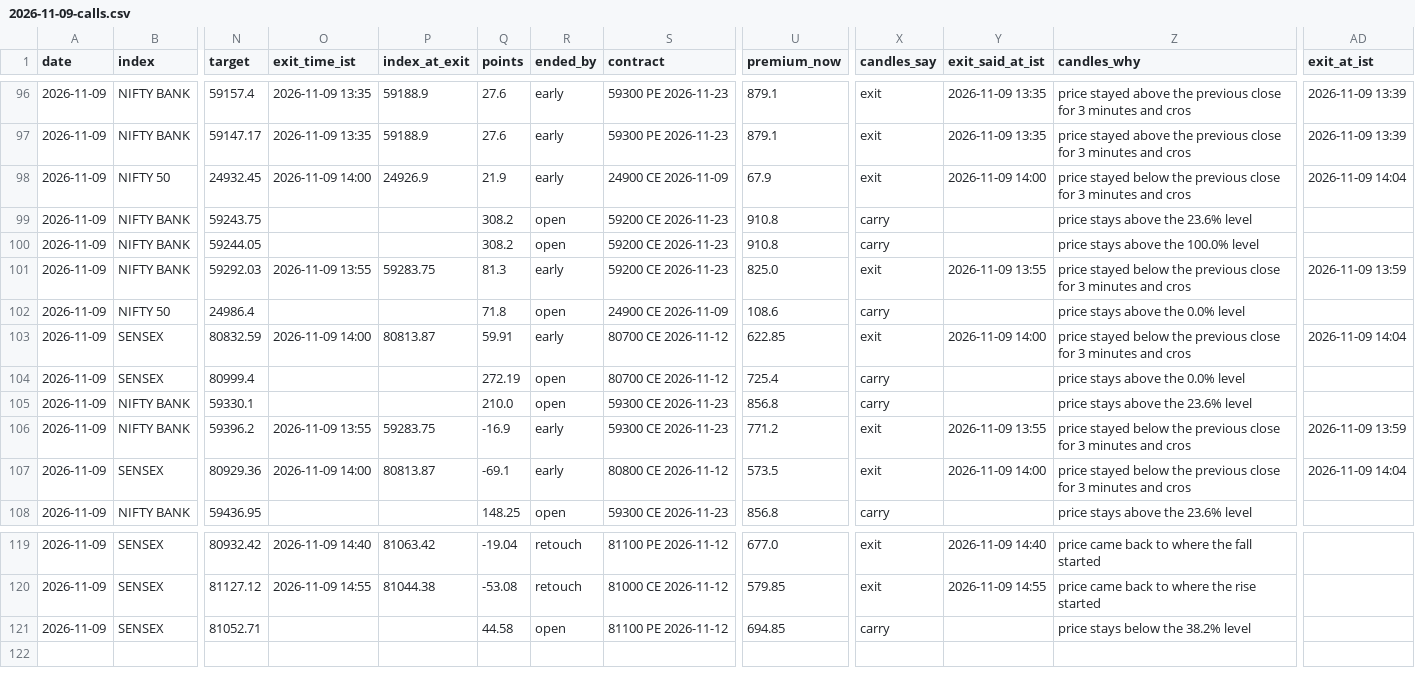
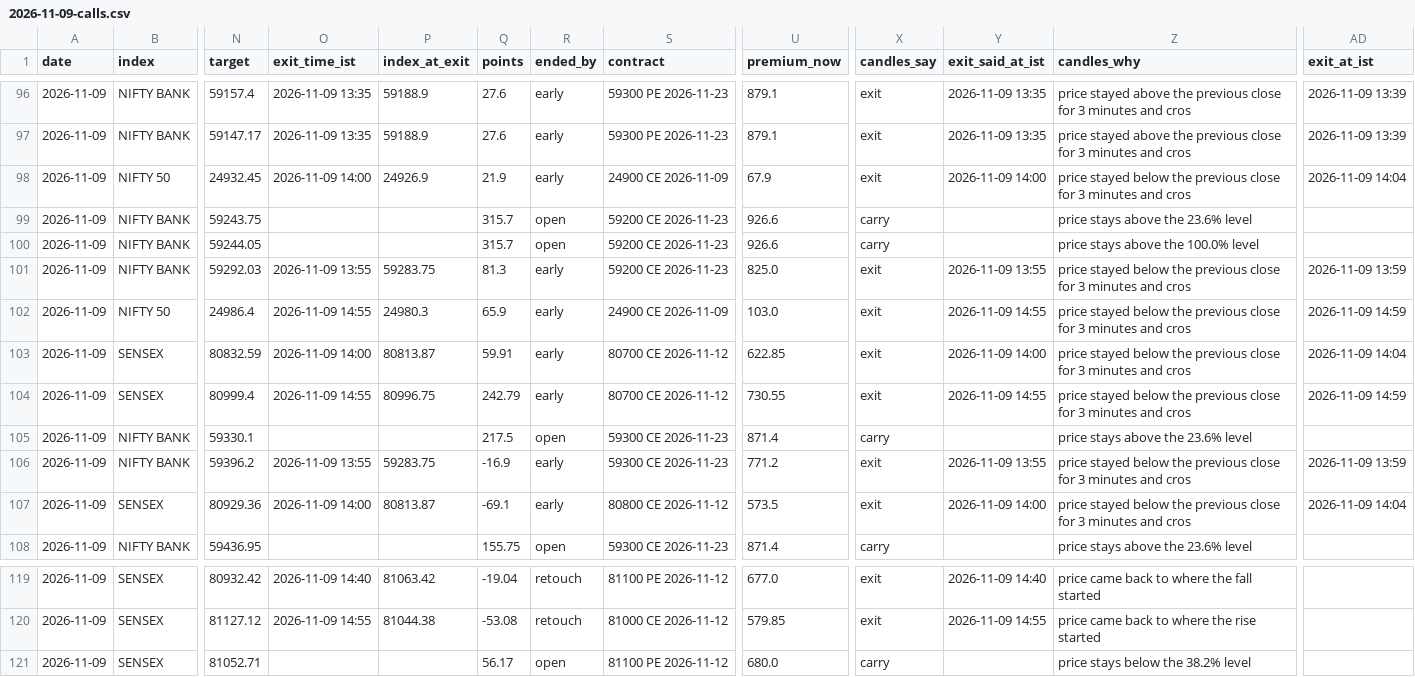
Before and after one commit to AAB-sys/My-Trade, a CSV file: sessions/2026-11-09-calls.csv, drawn as a sheet; only a part is shown, gaps mark what is left out; the diff covers the shown part only; the diff names each change by its address in the sheet, - before the commit and + after, or states it on an @@ line.

Commit message:
Session 2026-11-09-calls

```diff
--- a/sessions/2026-11-09-calls.csv
+++ b/sessions/2026-11-09-calls.csv
-Q99:Q100 (points): 308.2
+Q99:Q100 (points): 315.7
-U99:U100 (premium_now): 910.8
+U99:U100 (premium_now): 926.6
-O102 (exit_time_ist): (empty)
+O102 (exit_time_ist): 2026-11-09 14:55
-P102 (index_at_exit): (empty)
+P102 (index_at_exit): 24980.3
-Q102 (points): 71.8
+Q102 (points): 65.9
-R102 (ended_by): open
+R102 (ended_by): early
-U102 (premium_now): 108.6
+U102 (premium_now): 103.0
-X102 (candles_say): carry
+X102 (candles_say): exit
-Y102 (exit_said_at_ist): (empty)
+Y102 (exit_said_at_ist): 2026-11-09 14:55
-Z102 (candles_why): price stays above the 0.0% level
+Z102 (candles_why): price stayed below the previous close for 3 minutes and cros
-AD102 (exit_at_ist): (empty)
+AD102 (exit_at_ist): 2026-11-09 14:59
-O104 (exit_time_ist): (empty)
+O104 (exit_time_ist): 2026-11-09 14:55
-P104 (index_at_exit): (empty)
+P104 (index_at_exit): 80996.75
-Q104 (points): 272.19
+Q104 (points): 242.79
-R104 (ended_by): open
+R104 (ended_by): early
-U104 (premium_now): 725.4
+U104 (premium_now): 730.55
-X104 (candles_say): carry
+X104 (candles_say): exit
-Y104 (exit_said_at_ist): (empty)
+Y104 (exit_said_at_ist): 2026-11-09 14:55
-Z104 (candles_why): price stays above the 0.0% level
+Z104 (candles_why): price stayed below the previous close for 3 minutes and cros
-AD104 (exit_at_ist): (empty)
+AD104 (exit_at_ist): 2026-11-09 14:59
-Q105 (points): 210.0
+Q105 (points): 217.5
-U105 (premium_now): 856.8
+U105 (premium_now): 871.4
-Q108 (points): 148.25
+Q108 (points): 155.75
-U108 (premium_now): 856.8
+U108 (premium_now): 871.4
-Q121 (points): 44.58
+Q121 (points): 56.17
-U121 (premium_now): 694.85
+U121 (premium_now): 680.0
```
Also changed, not shown: 42 edited cells elsewhere in this file.
